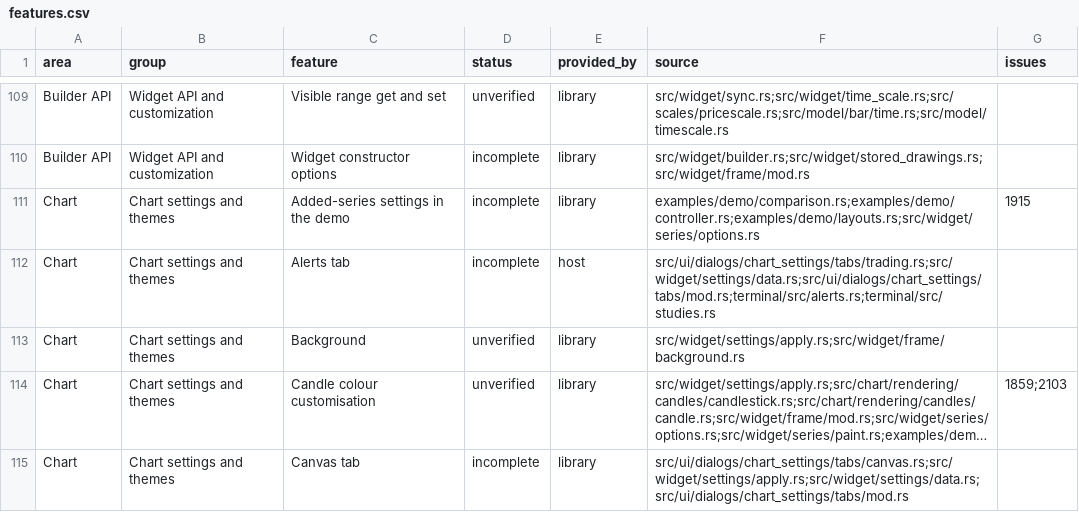
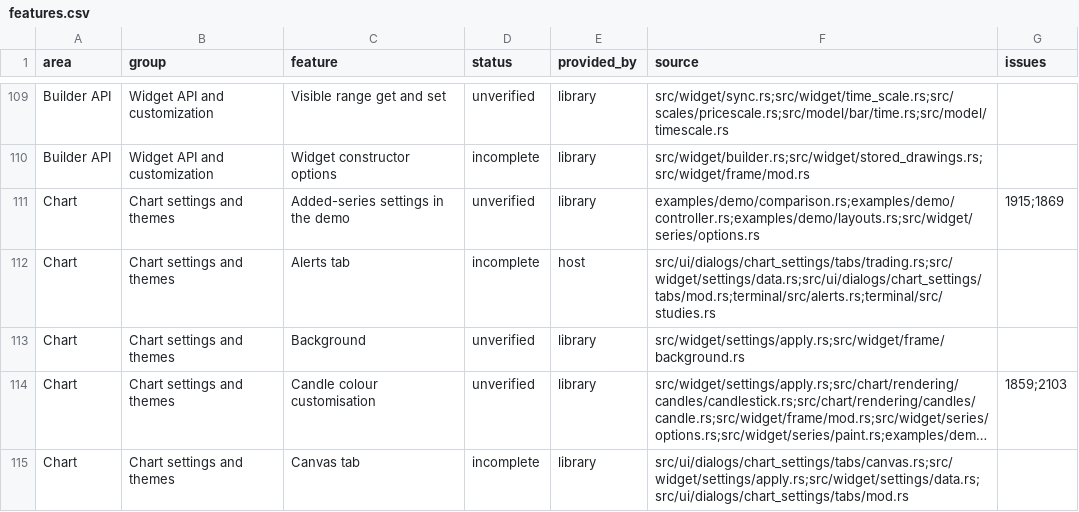
Before and after one commit to userFRM/egui-charts, a CSV file: docs/progress/features.csv, drawn as a sheet; only a part is shown, gaps mark what is left out; long unchanged cells end in ….

Commit message:
feat(series): apply existing chart styles to added series (#2248)
**feat(demo): edit the line, bar and area styles of an added series**

SeriesOptions has carried line_style, bars_style, area_style and last_price_animation since #2019, and saved layouts keep them, but the added-series settings offered no control for any of them, so these styles could be set only from code.

Add a section with the settings of the chosen chart type. Taking over a line or area style starts from what the series draws without it, so the series looks the same until a setting changes. The draft flow already gives these settings cancel, undo and named layouts.

Refs #1869

**fix(demo): keep the added-series line thickness above zero**

The main series width control stops at 0.1 because a non-positive width hides the line. The line, area and step rows of the added-series style section allowed 0.0, so one drag could make the series disappear without a way to tell why. Use the same lower bound.

Refs #1869

**docs(progress): mark added-series settings as covering line, bar and area styles**

The demo editor for an added series now exposes its line, bar and area styles and the last price animation, which was the remaining gap in this row. Track #1869 beside #1915 and list the row as done.

```diff
--- a/docs/progress/features.csv
+++ b/docs/progress/features.csv
@@ -110,3 +110,3 @@ Builder API,Widget API and customization,Visible range get and set,unverified,li
 Builder API,Widget API and customization,Widget constructor options,incomplete,library,src/widget/builder.rs;src/widget/stored_drawings.rs;src/widget/frame/mod.rs,
-Chart,Chart settings and themes,Added-series settings in the demo,incomplete,library,examples/demo/comparison.rs;examples/demo/controller.rs;examples/demo/layouts.rs;src/widget/series/options.rs,1915
+Chart,Chart settings and themes,Added-series settings in the demo,unverified,library,examples/demo/comparison.rs;examples/demo/controller.rs;examples/demo/layouts.rs;src/widget/series/options.rs,1915;1869
 Chart,Chart settings and themes,Alerts tab,incomplete,host,src/ui/dialogs/chart_settings/tabs/trading.rs;src/widget/settings/data.rs;src/ui/dialogs/chart_settings/tabs/mod.rs;terminal/src/alerts.rs;terminal/src/studies.rs,
```
Also changed, not shown: 2 other files.
